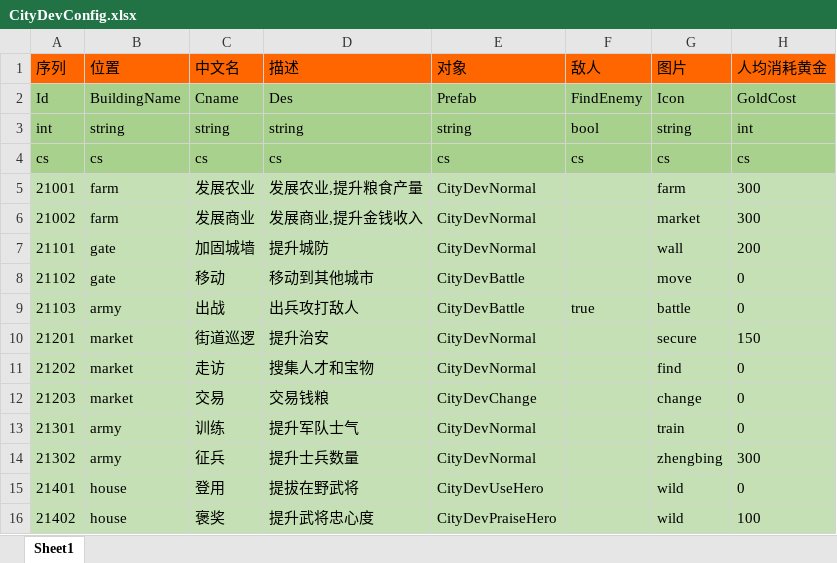
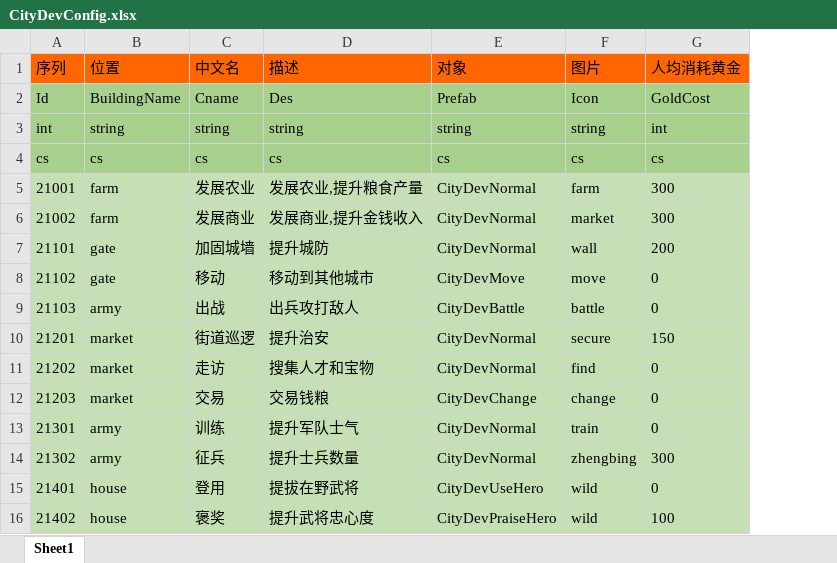
Before and after one commit to realeternia/SanKingdom, an Excel workbook: Design/config/CityDevConfig.xlsx, sheet Sheet1, drawn as a sheet; only a part is shown; values as stored, in another font and other column widths than the file's, no borders; the diff names each change by its address in the sheet, - before the commit and + after, or states it on an @@ line.

```diff
--- a/Design/config/CityDevConfig.xlsx (sheet Sheet1)
+++ b/Design/config/CityDevConfig.xlsx (sheet Sheet1)
-column F, rows 1-9: 敌人 | FindEnemy | bool | cs |  |  |  |  | true
-E8: CityDevBattle
+E8: CityDevMove
```
Also changed, not shown: 13 other files.
